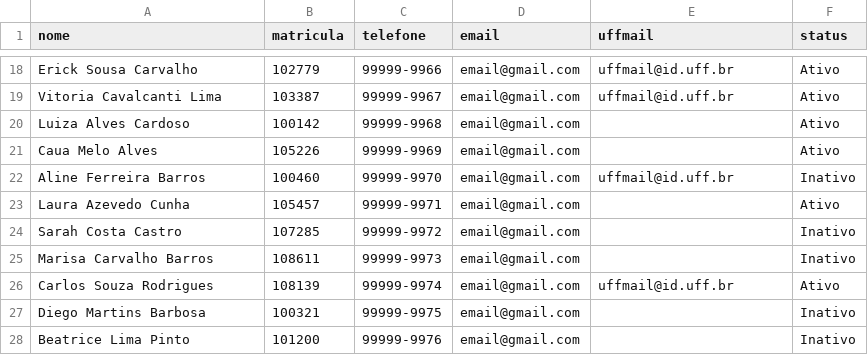
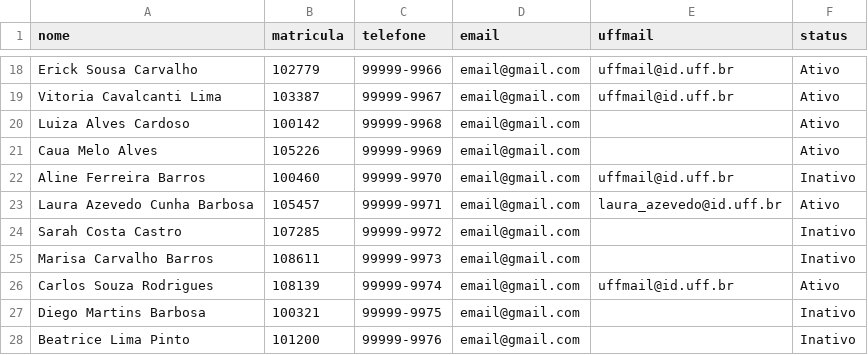
Before and after one commit to danielvlima/Desafio-1, a CSV file: src/dataset/students.csv, drawn as a sheet; only a part is shown, gaps mark what is left out.

Commit message:
criado gerador de uffmails

```diff
--- a/src/dataset/students.csv
+++ b/src/dataset/students.csv
@@ -22,3 +22,3 @@ Caua Melo Alves,105226,99999-9969,email@gmail.com,,Ativo
 Aline Ferreira Barros,100460,99999-9970,email@gmail.com,uffmail@id.uff.br,Inativo
-Laura Azevedo Cunha,105457,99999-9971,email@gmail.com,,Ativo
+Laura Azevedo Cunha Barbosa,105457,99999-9971,email@gmail.com,laura_azevedo@id.uff.br,Ativo
 Sarah Costa Castro,107285,99999-9972,email@gmail.com,,Inativo
```
Also changed, not shown: 8 other files.
